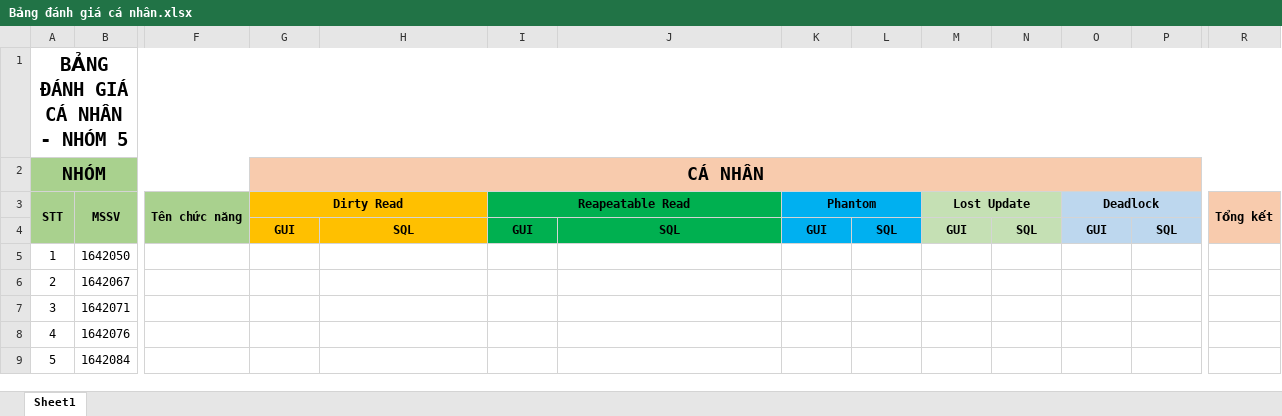
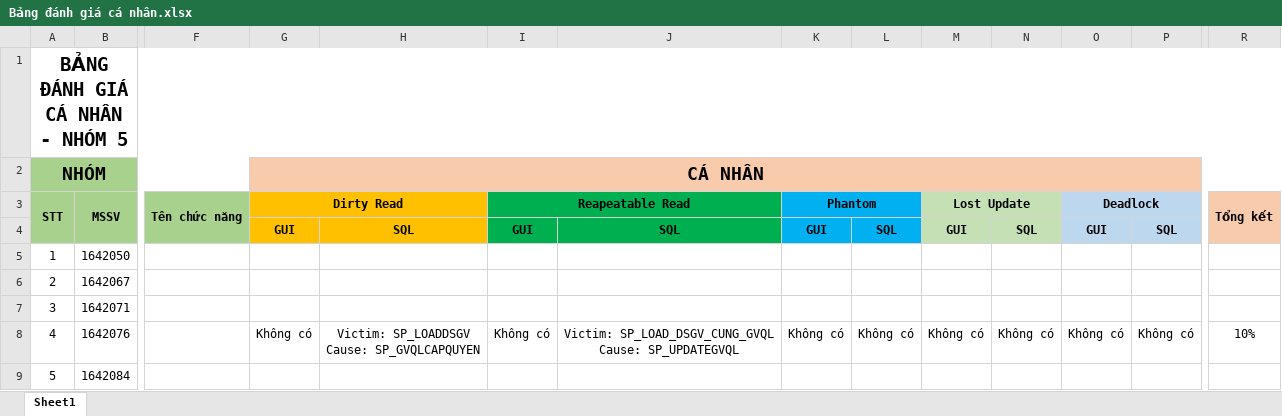
Before and after one commit to quangthang225/QuanLyCauHoiTracNghiem, an Excel workbook: Document/Bảng đánh giá cá nhân.xlsx, sheet Sheet1, drawn as a sheet; only a part is shown, gaps mark what is left out; values as stored, in another font and other column widths than the file's, no borders; ↵ is a line break in a cell; the diff names each change by its address in the sheet, - before the commit and + after, or states it on an @@ line.

Commit message:
update excel file

```diff
--- a/Document/Bảng đánh giá cá nhân.xlsx (sheet Sheet1)
+++ b/Document/Bảng đánh giá cá nhân.xlsx (sheet Sheet1)
-G8 (Dirty Read): (empty)
+G8 (Dirty Read): Không có
-H8: (empty)
+H8: Victim: SP_LOADDSGV ↵ Cause: SP_GVQLCAPQUYEN
-I8 (Reapeatable Read): (empty)
+I8 (Reapeatable Read): Không có
-J8: (empty)
+J8: Victim: SP_LOAD_DSGV_CUNG_GVQL ↵ Cause: SP_UPDATEGVQL
-K8 (Phantom): (empty)
+K8 (Phantom): Không có
-L8: (empty)
+L8: Không có
-M8 (Lost Update): (empty)
+M8 (Lost Update): Không có
-N8: (empty)
+N8: Không có
-O8 (Deadlock): (empty)
+O8 (Deadlock): Không có
-P8: (empty)
+P8: Không có
-R8 (Tổng kết): (empty)
+R8 (Tổng kết): 10%
```
